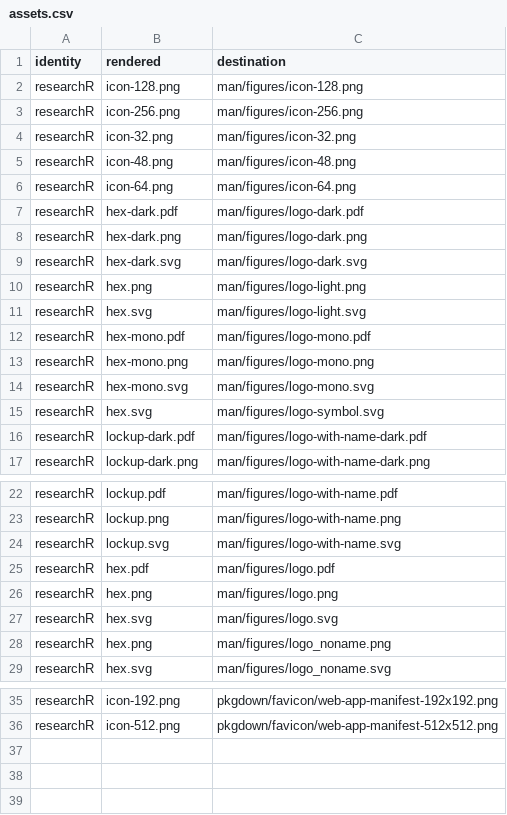
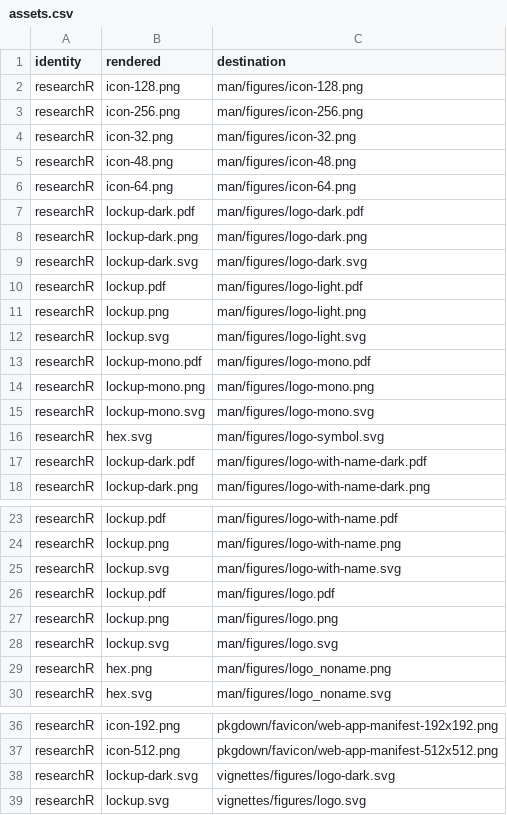
Before and after one commit to CTTIR/researchR, a CSV file: tools/branding/assets.csv, drawn as a sheet; only a part is shown, gaps mark what is left out.

Commit message:
Update named v5 package branding

```diff
--- a/tools/branding/assets.csv
+++ b/tools/branding/assets.csv
@@ -6,10 +6,11 @@ researchR,icon-48.png,man/figures/icon-48.png
 researchR,icon-64.png,man/figures/icon-64.png
-researchR,hex-dark.pdf,man/figures/logo-dark.pdf
-researchR,hex-dark.png,man/figures/logo-dark.png
-researchR,hex-dark.svg,man/figures/logo-dark.svg
-researchR,hex.png,man/figures/logo-light.png
-researchR,hex.svg,man/figures/logo-light.svg
-researchR,hex-mono.pdf,man/figures/logo-mono.pdf
-researchR,hex-mono.png,man/figures/logo-mono.png
-researchR,hex-mono.svg,man/figures/logo-mono.svg
+researchR,lockup-dark.pdf,man/figures/logo-dark.pdf
+researchR,lockup-dark.png,man/figures/logo-dark.png
+researchR,lockup-dark.svg,man/figures/logo-dark.svg
+researchR,lockup.pdf,man/figures/logo-light.pdf
+researchR,lockup.png,man/figures/logo-light.png
+researchR,lockup.svg,man/figures/logo-light.svg
+researchR,lockup-mono.pdf,man/figures/logo-mono.pdf
+researchR,lockup-mono.png,man/figures/logo-mono.png
+researchR,lockup-mono.svg,man/figures/logo-mono.svg
 researchR,hex.svg,man/figures/logo-symbol.svg
@@ -24,5 +25,5 @@ researchR,lockup.png,man/figures/logo-with-name.png
 researchR,lockup.svg,man/figures/logo-with-name.svg
-researchR,hex.pdf,man/figures/logo.pdf
-researchR,hex.png,man/figures/logo.png
-researchR,hex.svg,man/figures/logo.svg
+researchR,lockup.pdf,man/figures/logo.pdf
+researchR,lockup.png,man/figures/logo.png
+researchR,lockup.svg,man/figures/logo.svg
 researchR,hex.png,man/figures/logo_noname.png
@@ -36 +37,3 @@ researchR,icon-192.png,pkgdown/favicon/web-app-manifest-192x192.png
 researchR,icon-512.png,pkgdown/favicon/web-app-manifest-512x512.png
+researchR,lockup-dark.svg,vignettes/figures/logo-dark.svg
+researchR,lockup.svg,vignettes/figures/logo.svg
```
Also changed, not shown: 30 other files.
